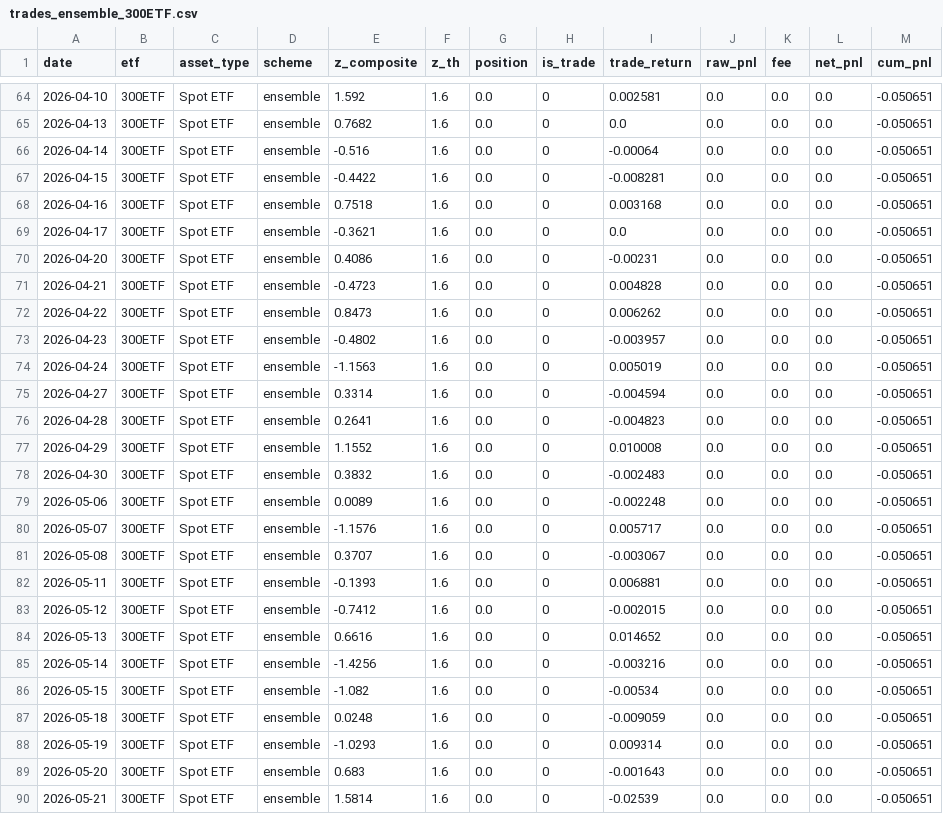
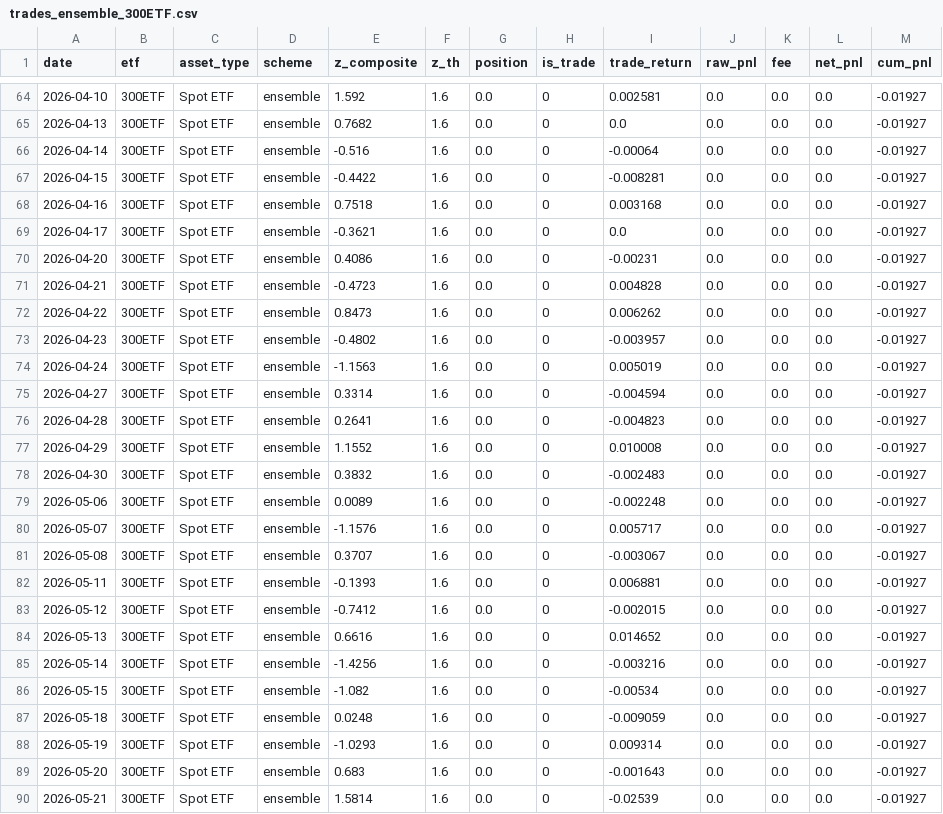
Before and after one commit to Uwater1/option-longterm, a CSV file: newtrade/artifacts/trades_ensemble_300ETF.csv, drawn as a sheet; only a part is shown, gaps mark what is left out; the diff covers the shown part only.

```diff
--- a/newtrade/artifacts/trades_ensemble_300ETF.csv
+++ b/newtrade/artifacts/trades_ensemble_300ETF.csv
@@ -64,27 +64,27 @@ date,etf,asset_type,scheme,z_composite,z_th,position,is_trade,trade_return,raw_p
-2026-04-10,300ETF,Spot ETF,ensemble,1.592,1.6,0.0,0,0.002581,0.0,0.0,0.0,-0.050651
-2026-04-13,300ETF,Spot ETF,ensemble,0.7682,1.6,0.0,0,0.0,0.0,0.0,0.0,-0.050651
-2026-04-14,300ETF,Spot ETF,ensemble,-0.516,1.6,0.0,0,-0.00064,0.0,0.0,0.0,-0.050651
-2026-04-15,300ETF,Spot ETF,ensemble,-0.4422,1.6,0.0,0,-0.008281,0.0,0.0,0.0,-0.050651
-2026-04-16,300ETF,Spot ETF,ensemble,0.7518,1.6,0.0,0,0.003168,0.0,0.0,0.0,-0.050651
-2026-04-17,300ETF,Spot ETF,ensemble,-0.3621,1.6,0.0,0,0.0,0.0,0.0,0.0,-0.050651
-2026-04-20,300ETF,Spot ETF,ensemble,0.4086,1.6,0.0,0,-0.00231,0.0,0.0,0.0,-0.050651
-2026-04-21,300ETF,Spot ETF,ensemble,-0.4723,1.6,0.0,0,0.004828,0.0,0.0,0.0,-0.050651
-2026-04-22,300ETF,Spot ETF,ensemble,0.8473,1.6,0.0,0,0.006262,0.0,0.0,0.0,-0.050651
-2026-04-23,300ETF,Spot ETF,ensemble,-0.4802,1.6,0.0,0,-0.003957,0.0,0.0,0.0,-0.050651
-2026-04-24,300ETF,Spot ETF,ensemble,-1.1563,1.6,0.0,0,0.005019,0.0,0.0,0.0,-0.050651
-2026-04-27,300ETF,Spot ETF,ensemble,0.3314,1.6,0.0,0,-0.004594,0.0,0.0,0.0,-0.050651
-2026-04-28,300ETF,Spot ETF,ensemble,0.2641,1.6,0.0,0,-0.004823,0.0,0.0,0.0,-0.050651
-2026-04-29,300ETF,Spot ETF,ensemble,1.1552,1.6,0.0,0,0.010008,0.0,0.0,0.0,-0.050651
-2026-04-30,300ETF,Spot ETF,ensemble,0.3832,1.6,0.0,0,-0.002483,0.0,0.0,0.0,-0.050651
-2026-05-06,300ETF,Spot ETF,ensemble,0.0089,1.6,0.0,0,-0.002248,0.0,0.0,0.0,-0.050651
-2026-05-07,300ETF,Spot ETF,ensemble,-1.1576,1.6,0.0,0,0.005717,0.0,0.0,0.0,-0.050651
-2026-05-08,300ETF,Spot ETF,ensemble,0.3707,1.6,0.0,0,-0.003067,0.0,0.0,0.0,-0.050651
-2026-05-11,300ETF,Spot ETF,ensemble,-0.1393,1.6,0.0,0,0.006881,0.0,0.0,0.0,-0.050651
-2026-05-12,300ETF,Spot ETF,ensemble,-0.7412,1.6,0.0,0,-0.002015,0.0,0.0,0.0,-0.050651
-2026-05-13,300ETF,Spot ETF,ensemble,0.6616,1.6,0.0,0,0.014652,0.0,0.0,0.0,-0.050651
-2026-05-14,300ETF,Spot ETF,ensemble,-1.4256,1.6,0.0,0,-0.003216,0.0,0.0,0.0,-0.050651
-2026-05-15,300ETF,Spot ETF,ensemble,-1.082,1.6,0.0,0,-0.00534,0.0,0.0,0.0,-0.050651
-2026-05-18,300ETF,Spot ETF,ensemble,0.0248,1.6,0.0,0,-0.009059,0.0,0.0,0.0,-0.050651
-2026-05-19,300ETF,Spot ETF,ensemble,-1.0293,1.6,0.0,0,0.009314,0.0,0.0,0.0,-0.050651
-2026-05-20,300ETF,Spot ETF,ensemble,0.683,1.6,0.0,0,-0.001643,0.0,0.0,0.0,-0.050651
-2026-05-21,300ETF,Spot ETF,ensemble,1.5814,1.6,0.0,0,-0.02539,0.0,0.0,0.0,-0.050651
+2026-04-10,300ETF,Spot ETF,ensemble,1.592,1.6,0.0,0,0.002581,0.0,0.0,0.0,-0.01927
+2026-04-13,300ETF,Spot ETF,ensemble,0.7682,1.6,0.0,0,0.0,0.0,0.0,0.0,-0.01927
+2026-04-14,300ETF,Spot ETF,ensemble,-0.516,1.6,0.0,0,-0.00064,0.0,0.0,0.0,-0.01927
+2026-04-15,300ETF,Spot ETF,ensemble,-0.4422,1.6,0.0,0,-0.008281,0.0,0.0,0.0,-0.01927
+2026-04-16,300ETF,Spot ETF,ensemble,0.7518,1.6,0.0,0,0.003168,0.0,0.0,0.0,-0.01927
+2026-04-17,300ETF,Spot ETF,ensemble,-0.3621,1.6,0.0,0,0.0,0.0,0.0,0.0,-0.01927
+2026-04-20,300ETF,Spot ETF,ensemble,0.4086,1.6,0.0,0,-0.00231,0.0,0.0,0.0,-0.01927
+2026-04-21,300ETF,Spot ETF,ensemble,-0.4723,1.6,0.0,0,0.004828,0.0,0.0,0.0,-0.01927
+2026-04-22,300ETF,Spot ETF,ensemble,0.8473,1.6,0.0,0,0.006262,0.0,0.0,0.0,-0.01927
+2026-04-23,300ETF,Spot ETF,ensemble,-0.4802,1.6,0.0,0,-0.003957,0.0,0.0,0.0,-0.01927
+2026-04-24,300ETF,Spot ETF,ensemble,-1.1563,1.6,0.0,0,0.005019,0.0,0.0,0.0,-0.01927
+2026-04-27,300ETF,Spot ETF,ensemble,0.3314,1.6,0.0,0,-0.004594,0.0,0.0,0.0,-0.01927
+2026-04-28,300ETF,Spot ETF,ensemble,0.2641,1.6,0.0,0,-0.004823,0.0,0.0,0.0,-0.01927
+2026-04-29,300ETF,Spot ETF,ensemble,1.1552,1.6,0.0,0,0.010008,0.0,0.0,0.0,-0.01927
+2026-04-30,300ETF,Spot ETF,ensemble,0.3832,1.6,0.0,0,-0.002483,0.0,0.0,0.0,-0.01927
+2026-05-06,300ETF,Spot ETF,ensemble,0.0089,1.6,0.0,0,-0.002248,0.0,0.0,0.0,-0.01927
+2026-05-07,300ETF,Spot ETF,ensemble,-1.1576,1.6,0.0,0,0.005717,0.0,0.0,0.0,-0.01927
+2026-05-08,300ETF,Spot ETF,ensemble,0.3707,1.6,0.0,0,-0.003067,0.0,0.0,0.0,-0.01927
+2026-05-11,300ETF,Spot ETF,ensemble,-0.1393,1.6,0.0,0,0.006881,0.0,0.0,0.0,-0.01927
+2026-05-12,300ETF,Spot ETF,ensemble,-0.7412,1.6,0.0,0,-0.002015,0.0,0.0,0.0,-0.01927
+2026-05-13,300ETF,Spot ETF,ensemble,0.6616,1.6,0.0,0,0.014652,0.0,0.0,0.0,-0.01927
+2026-05-14,300ETF,Spot ETF,ensemble,-1.4256,1.6,0.0,0,-0.003216,0.0,0.0,0.0,-0.01927
+2026-05-15,300ETF,Spot ETF,ensemble,-1.082,1.6,0.0,0,-0.00534,0.0,0.0,0.0,-0.01927
+2026-05-18,300ETF,Spot ETF,ensemble,0.0248,1.6,0.0,0,-0.009059,0.0,0.0,0.0,-0.01927
+2026-05-19,300ETF,Spot ETF,ensemble,-1.0293,1.6,0.0,0,0.009314,0.0,0.0,0.0,-0.01927
+2026-05-20,300ETF,Spot ETF,ensemble,0.683,1.6,0.0,0,-0.001643,0.0,0.0,0.0,-0.01927
+2026-05-21,300ETF,Spot ETF,ensemble,1.5814,1.6,0.0,0,-0.02539,0.0,0.0,0.0,-0.01927
```
Also changed, not shown: 106 edited cells elsewhere in this file, newtrade/artifacts/trades_ensemble_500ETF.csv, newtrade/artifacts/trades_ew_500ETF.csv, 21 other files.
